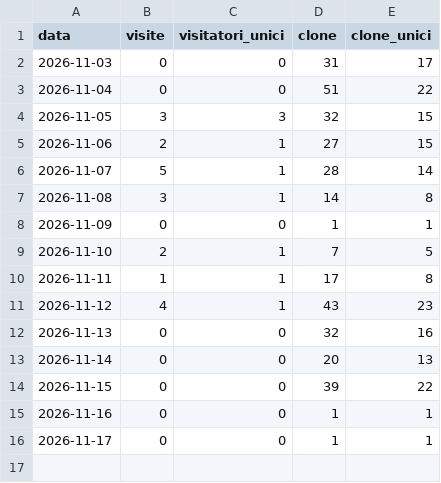
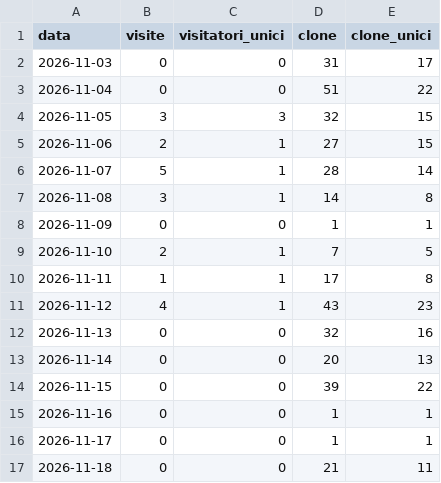
Before and after one commit to corbolma/CorbolIp, a CSV file: traffic.csv, drawn as a sheet.

```diff
--- a/traffic.csv
+++ b/traffic.csv
@@ -16 +16,2 @@ data,visite,visitatori_unici,clone,clone_unici
 2026-11-17,0,0,1,1
+2026-11-18,0,0,21,11
```
Also changed, not shown: downloads.csv, 1 other file.
